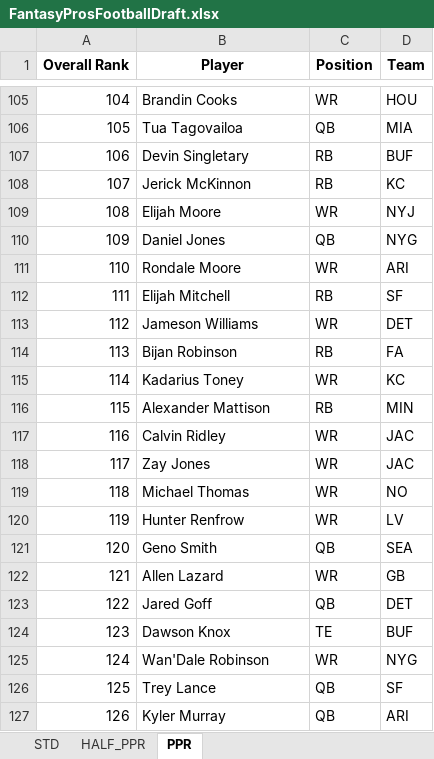
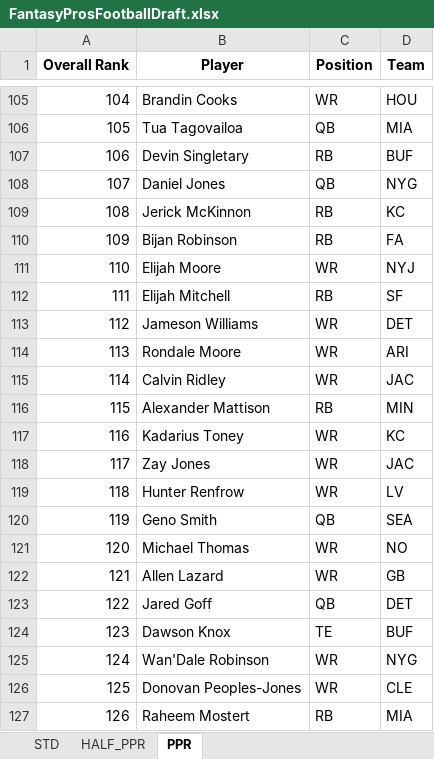
Before and after one commit to barbacbd/FantasyRankings, an Excel workbook: docs/FantasyProsFootballDraft.xlsx, sheet PPR, drawn as a sheet; only a part is shown, gaps mark what is left out; values as stored, in another font and other column widths than the file's, no borders; the diff covers the shown part only; the diff names each change by its address in the sheet, - before the commit and + after, or states it on an @@ line.

```diff
--- a/docs/FantasyProsFootballDraft.xlsx (sheet PPR)
+++ b/docs/FantasyProsFootballDraft.xlsx (sheet PPR)
-B108 (Player): Jerick McKinnon
+B108 (Player): Daniel Jones
-C108 (Position): RB
+C108 (Position): QB
-D108 (Team): KC
+D108 (Team): NYG
-B109 (Player): Elijah Moore
+B109 (Player): Jerick McKinnon
-C109 (Position): WR
+C109 (Position): RB
-D109 (Team): NYJ
+D109 (Team): KC
-B110 (Player): Daniel Jones
+B110 (Player): Bijan Robinson
-C110 (Position): QB
+C110 (Position): RB
-D110 (Team): NYG
+D110 (Team): FA
-B111 (Player): Rondale Moore
+B111 (Player): Elijah Moore
-D111 (Team): ARI
+D111 (Team): NYJ
-B114 (Player): Bijan Robinson
+B114 (Player): Rondale Moore
-C114 (Position): RB
+C114 (Position): WR
-D114 (Team): FA
+D114 (Team): ARI
-B115 (Player): Kadarius Toney
+B115 (Player): Calvin Ridley
-D115 (Team): KC
+D115 (Team): JAC
-B117 (Player): Calvin Ridley
+B117 (Player): Kadarius Toney
-D117 (Team): JAC
+D117 (Team): KC
-B119 (Player): Michael Thomas
+B119 (Player): Hunter Renfrow
-D119 (Team): NO
+D119 (Team): LV
-B120 (Player): Hunter Renfrow
+B120 (Player): Geno Smith
-C120 (Position): WR
+C120 (Position): QB
-D120 (Team): LV
+D120 (Team): SEA
-B121 (Player): Geno Smith
+B121 (Player): Michael Thomas
-C121 (Position): QB
+C121 (Position): WR
-D121 (Team): SEA
+D121 (Team): NO
-B126 (Player): Trey Lance
+B126 (Player): Donovan Peoples-Jones
-C126 (Position): QB
+C126 (Position): WR
-D126 (Team): SF
+D126 (Team): CLE
-B127 (Player): Kyler Murray
+B127 (Player): Raheem Mostert
-C127 (Position): QB
+C127 (Position): RB
-D127 (Team): ARI
+D127 (Team): MIA
```
Also changed, not shown: 611 edited cells elsewhere in this sheet, sheet STD, sheet HALF_PPR, docs/FantasyProsBaseballDraft.xlsx, docs/FantasyProsBasketballDraft.xlsx, 8 other files.
